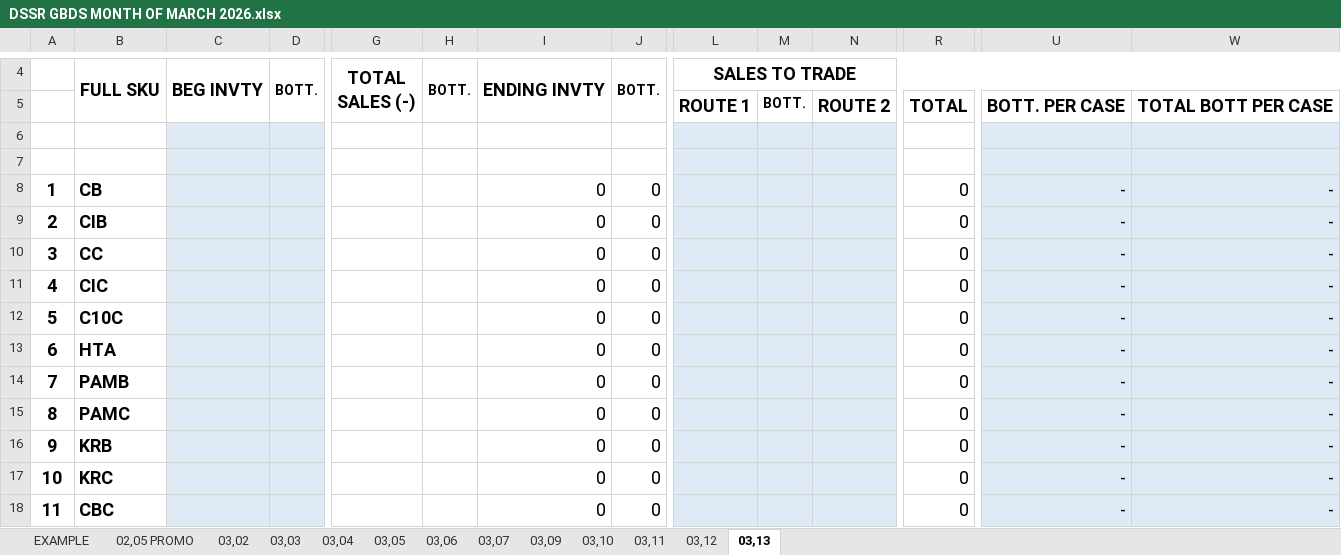
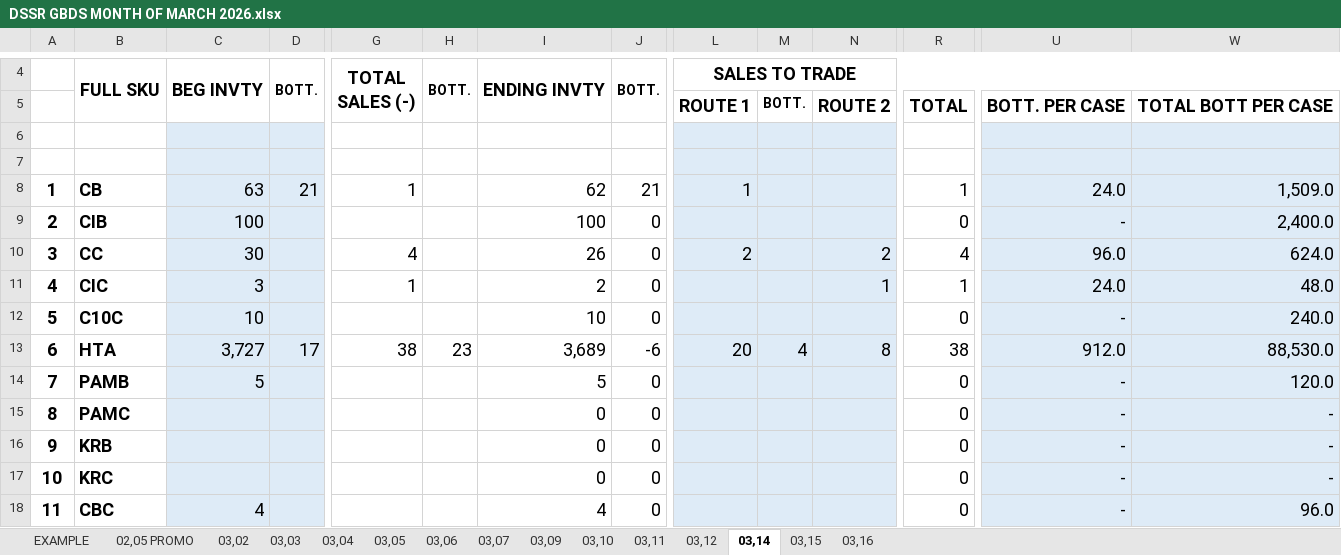
Before and after one commit to fliqlo/GBDS, an Excel workbook: GBDS MARCH FILES 2026/DSSR GBDS MONTH OF MARCH 2026.xlsx, sheet 03,14, drawn as a sheet; only a part is shown, gaps mark what is left out; values as stored, in another font and other column widths than the file's, no borders; removed rows and columns are numbered as before the commit, all else as after; rows hold the shown columns only; the diff covers the shown part only; the diff names each change by its address in the sheet, - before the commit and + after, or states it on an @@ line.

```diff
--- a/GBDS MARCH FILES 2026/DSSR GBDS MONTH OF MARCH 2026.xlsx (sheet 03,14)
+++ b/GBDS MARCH FILES 2026/DSSR GBDS MONTH OF MARCH 2026.xlsx (sheet 03,14)
-sheet tab: 03,13
+sheet tab: 03,14
+sheet tab: 03,15
+sheet tab: 03,16
-row 8: 1 | CB |  |  |  |  | 0 | 0 |  |  |  | 0 | - | -
+row 8: 1 | CB | 63 | 21 | 1 |  | 62 | 21 | 1 |  |  | 1 | 24.0 | 1,509.0
-C9: (empty)
+C9: 100
-I9: 0
+I9: 100
-W9: -
+W9: 2,400.0
-C10: (empty)
+C10: 30
-G10: (empty)
+G10: 4
-I10: 0
+I10: 26
-L10: (empty)
+L10: 2
-N10: (empty)
+N10: 2
-R10: 0
+R10: 4
-U10: -
+U10: 96.0
-W10: -
+W10: 624.0
-C11: (empty)
+C11: 3
-G11: (empty)
+G11: 1
-I11: 0
+I11: 2
-N11: (empty)
+N11: 1
-R11: 0
+R11: 1
-U11: -
+U11: 24.0
-W11: -
+W11: 48.0
-C12: (empty)
+C12: 10
-I12: 0
+I12: 10
-W12: -
+W12: 240.0
-row 13: 6 | HTA |  |  |  |  | 0 | 0 |  |  |  | 0 | - | -
+row 13: 6 | HTA | 3,727 | 17 | 38 | 23 | 3,689 | -6 | 20 | 4 | 8 | 38 | 912.0 | 88,530.0
-C14: (empty)
+C14: 5
-I14: 0
+I14: 5
-W14: -
+W14: 120.0
-C18: (empty)
+C18: 4
-I18: 0
+I18: 4
-W18: -
+W18: 96.0
```
Also changed, not shown: 6 added rows, 6 removed rows and 65 edited cells elsewhere in this sheet, hidden cells, GBDS MARCH FILES 2026/INVENTORY COUNT SHEET - MARCH 2026.xlsx.
